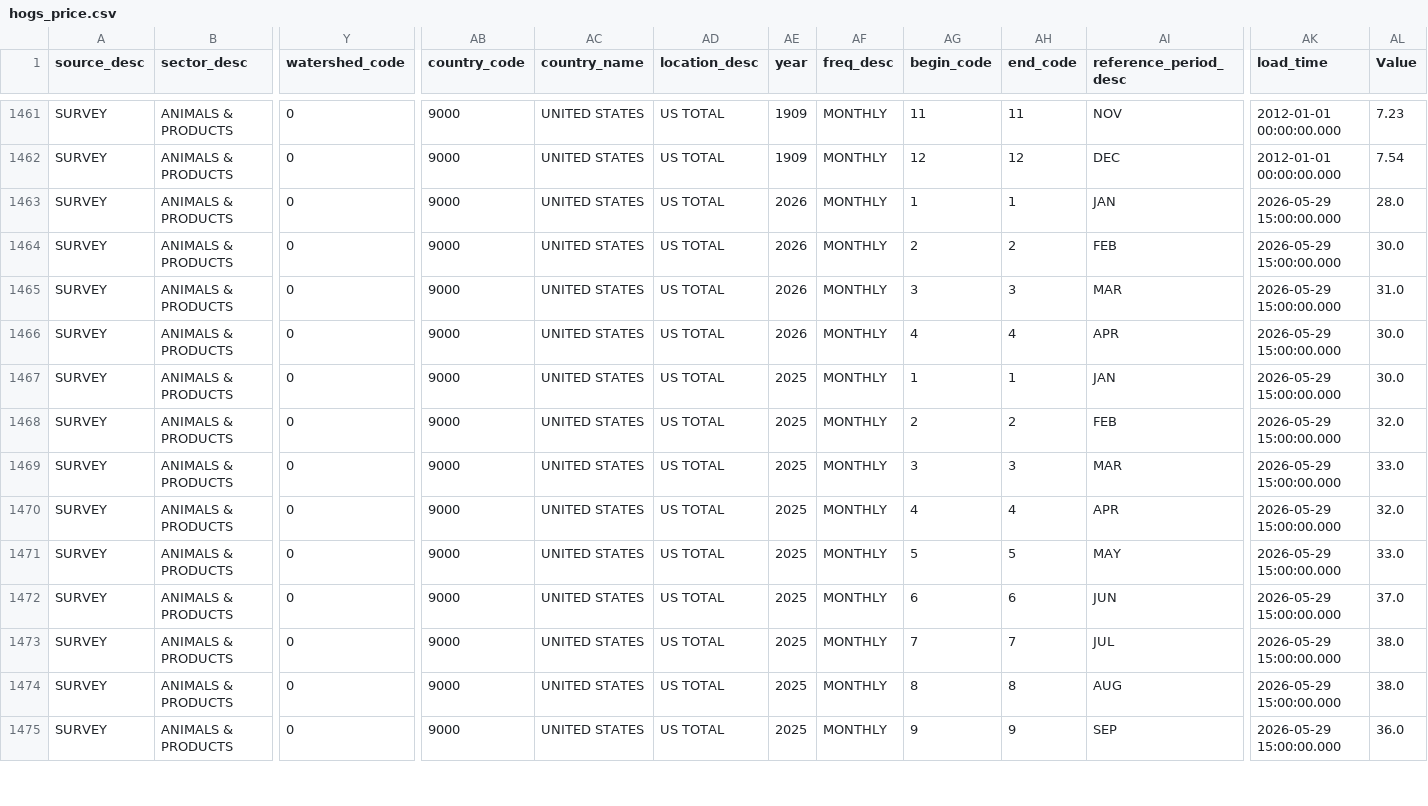
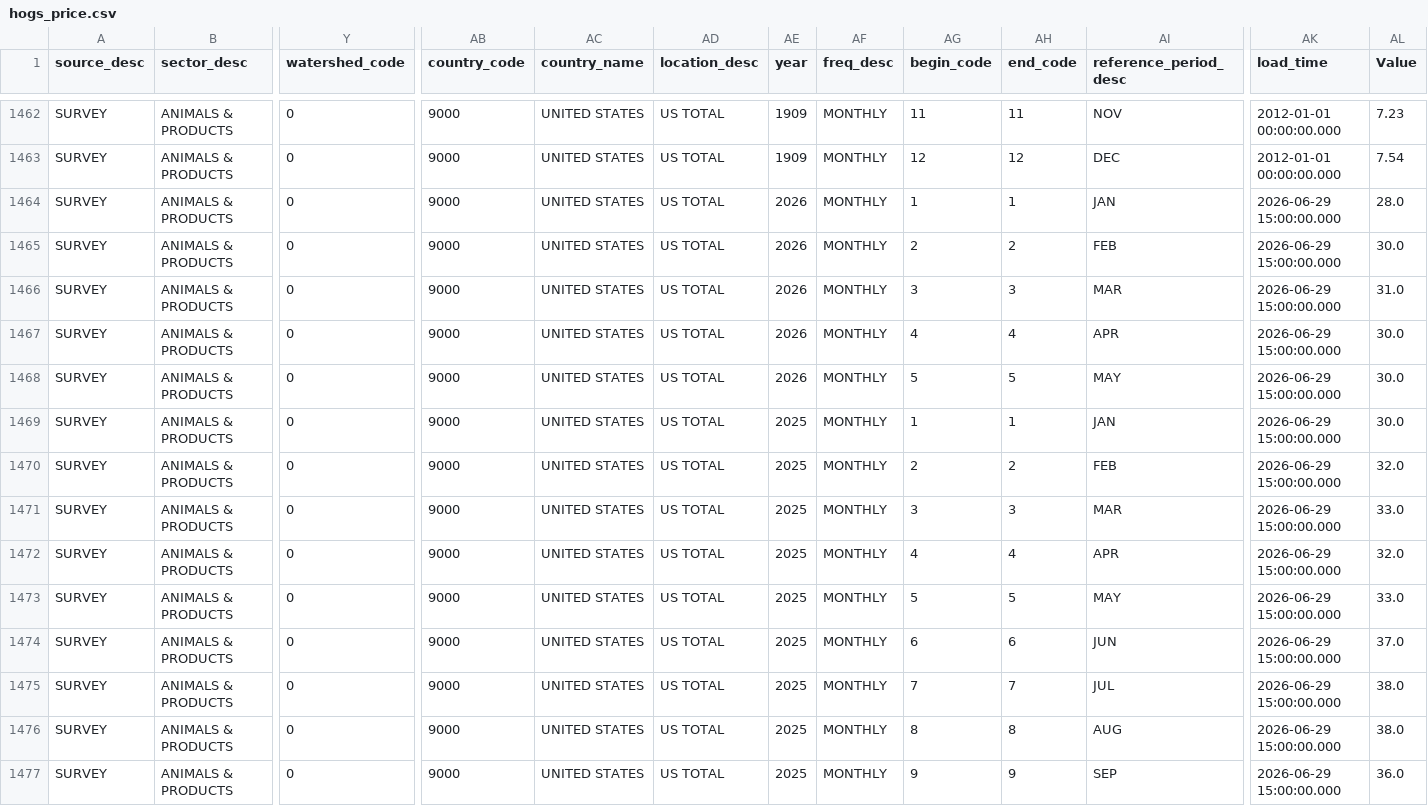
Before and after one commit to Chrisguo2000/global-agri-data-monitor, a CSV file: data/raw/hogs_price.csv, drawn as a sheet; only a part is shown, gaps mark what is left out; addresses are those after the commit; rows hold the shown columns only; the diff covers the shown part only; the diff names each change by its address in the sheet, - before the commit and + after, or states it on an @@ line.

```diff
--- a/data/raw/hogs_price.csv
+++ b/data/raw/hogs_price.csv
-AK1464:AK1467 (load_time): 2026-05-29 15:00:00.000
+AK1464:AK1467 (load_time): 2026-06-29 15:00:00.000
+row 1468: SURVEY | ANIMALS & PRODUCTS | 0 | 9000 | UNITED STATES | US TOTAL | 2026 | MONTHLY | 5 | 5 | MAY | 2026-06-29 15:00:00.000 | 30.0
-AK1469:AK1477 (load_time): 2026-05-29 15:00:00.000
+AK1469:AK1477 (load_time): 2026-06-29 15:00:00.000
```
Also changed, not shown: 3 added rows and 35 edited cells elsewhere in this file, data/raw/chickens_price.csv, data/raw/corn_price.csv, 8 other files.
